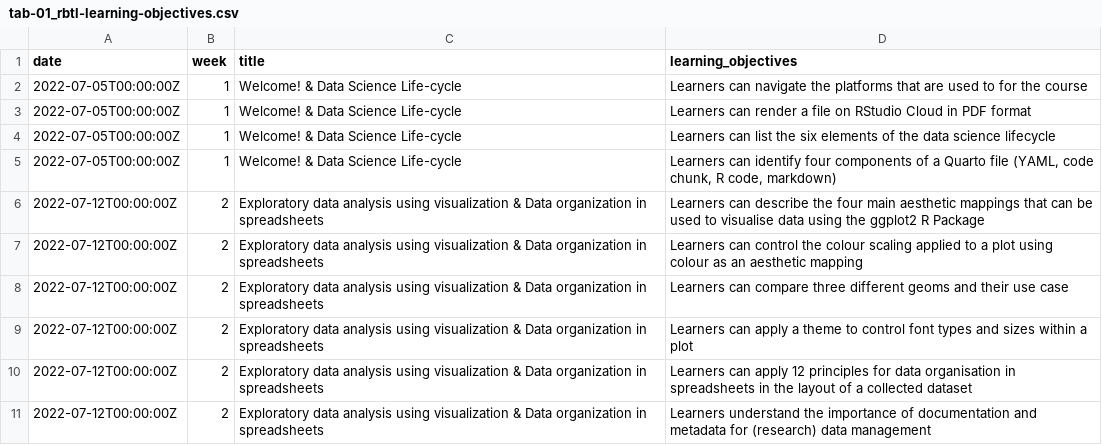
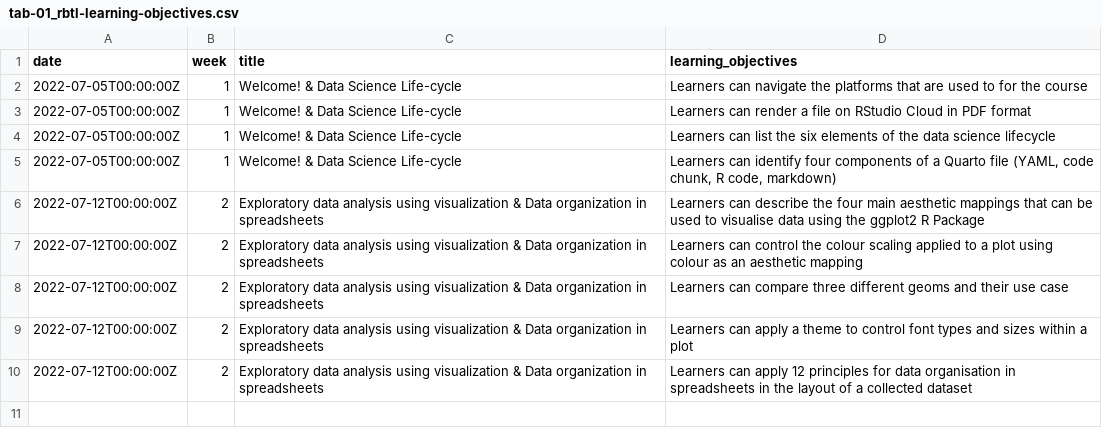
Before and after one commit to rbtl-fs25/website, a CSV file: data/tab-01_rbtl-learning-objectives.csv, drawn as a sheet; the diff names each change by its address in the sheet, - before the commit and + after, or states it on an @@ line.

Commit message:
Update learning objectives

```diff
--- a/data/tab-01_rbtl-learning-objectives.csv
+++ b/data/tab-01_rbtl-learning-objectives.csv
-row 11: 2022-07-12T00:00:00Z | 2 | Exploratory data analysis using visualization & Data organization in spreadsheets | Learners understand the importance of documentation and metadata for (research) data management
```
Also changed, not shown: 8 other files.
